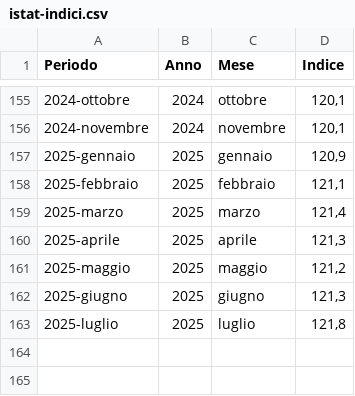
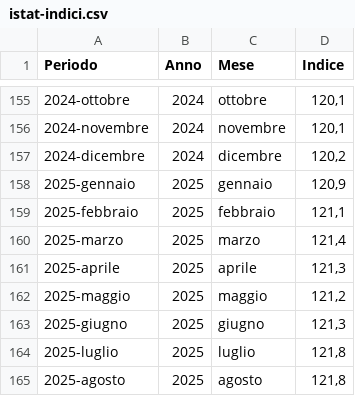
Before and after one commit to uftecdonato/openData, a CSV file: istat-indici.csv, drawn as a sheet; only a part is shown, gaps mark what is left out; the diff names each change by its address in the sheet, - before the commit and + after, or states it on an @@ line.

Commit message:
Update istat-indici.csv
Aggiornamento agosto 2025

```diff
--- a/istat-indici.csv
+++ b/istat-indici.csv
+row 157: 2024-dicembre | 2024 | dicembre | 120,2
+row 165: 2025-agosto | 2025 | agosto | 121,8
```
